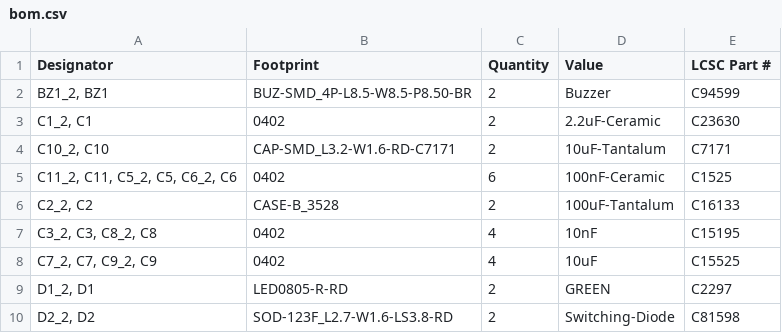
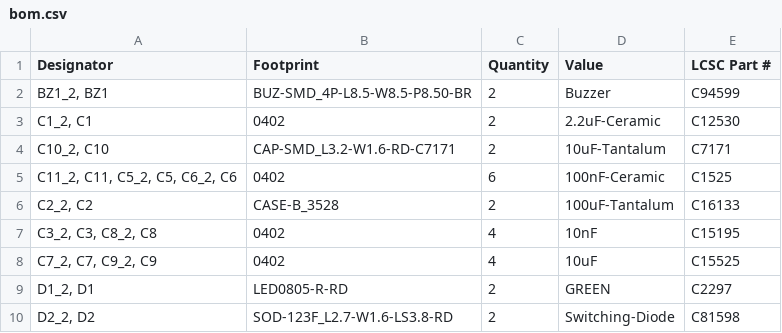
Before and after one commit to Dennis960/Blumy, a CSV file: ESPlant-Board-Panel/production/panel_2024-03-16_08-32-53/bom.csv (was ESPlant-Board-Panel/production/bom.csv), drawn as a sheet; only a part is shown.

```diff
--- a/ESPlant-Board-Panel/production/bom.csv
+++ b/ESPlant-Board-Panel/production/panel_2024-03-16_08-32-53/bom.csv
@@ -2,3 +2,3 @@
 "BZ1_2, BZ1",BUZ-SMD_4P-L8.5-W8.5-P8.50-BR,2,Buzzer,C94599
-"C1_2, C1",0402,2,2.2uF-Ceramic,C23630
+"C1_2, C1",0402,2,2.2uF-Ceramic,C12530
 "C10_2, C10",CAP-SMD_L3.2-W1.6-RD-C7171,2,10uF-Tantalum,C7171
```
Also changed, not shown: 10 other files.
